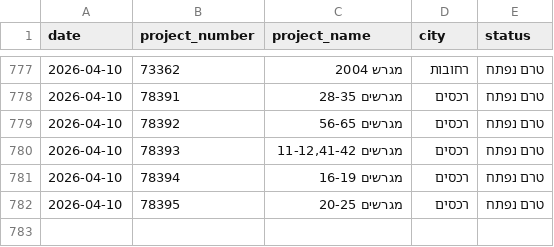
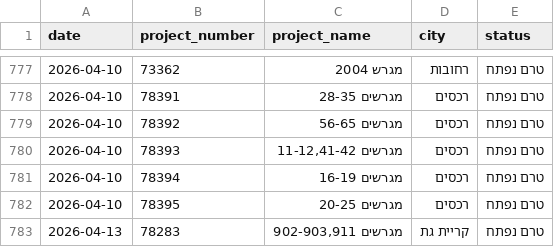
Before and after one commit to orguetta/DiraWatcher, a CSV file: new_projects.csv, drawn as a sheet; only a part is shown, gaps mark what is left out.

```diff
--- a/new_projects.csv
+++ b/new_projects.csv
@@ -782 +782,2 @@ date,project_number,project_name,city,status
 2026-04-10,78395,מגרשים 20-25,רכסים,טרם נפתח
+2026-04-13,78283,"מגרשים 902-903,911",קריית גת,טרם נפתח
```
Also changed, not shown: 1 other file.
